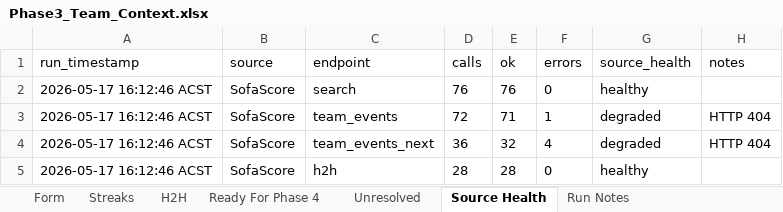
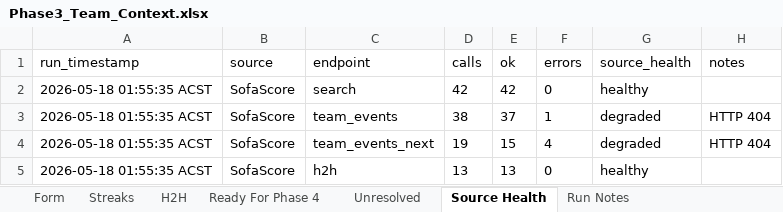
Before and after one commit to Looneyz25/SoccerStats, an Excel workbook: docs/agent-system/outputs/Phase3_Team_Context.xlsx, sheet Source Health, drawn as a sheet; values as stored, in another font and other column widths than the file's, no borders; the diff names each change by its address in the sheet, - before the commit and + after, or states it on an @@ line.

```diff
--- a/docs/agent-system/outputs/Phase3_Team_Context.xlsx (sheet Source Health)
+++ b/docs/agent-system/outputs/Phase3_Team_Context.xlsx (sheet Source Health)
-A2:A5 (run_timestamp): 2026-05-17 16:12:46 ACST
+A2:A5 (run_timestamp): 2026-05-18 01:55:35 ACST
-D2 (calls): 76
+D2 (calls): 42
-E2 (ok): 76
+E2 (ok): 42
-D3 (calls): 72
+D3 (calls): 38
-E3 (ok): 71
+E3 (ok): 37
-D4 (calls): 36
+D4 (calls): 19
-E4 (ok): 32
+E4 (ok): 15
-D5 (calls): 28
+D5 (calls): 13
-E5 (ok): 28
+E5 (ok): 13
```
Also changed, not shown: sheet Form, sheet Ready For Phase 4, sheet H2H, sheet Streaks, sheet Run Notes, sheet Unresolved, docs/agent-system/outputs/Phase1_Fixture_Slate.xlsx, docs/agent-system/outputs/Phase2_Odds_Slate.xlsx, 26 other files.
